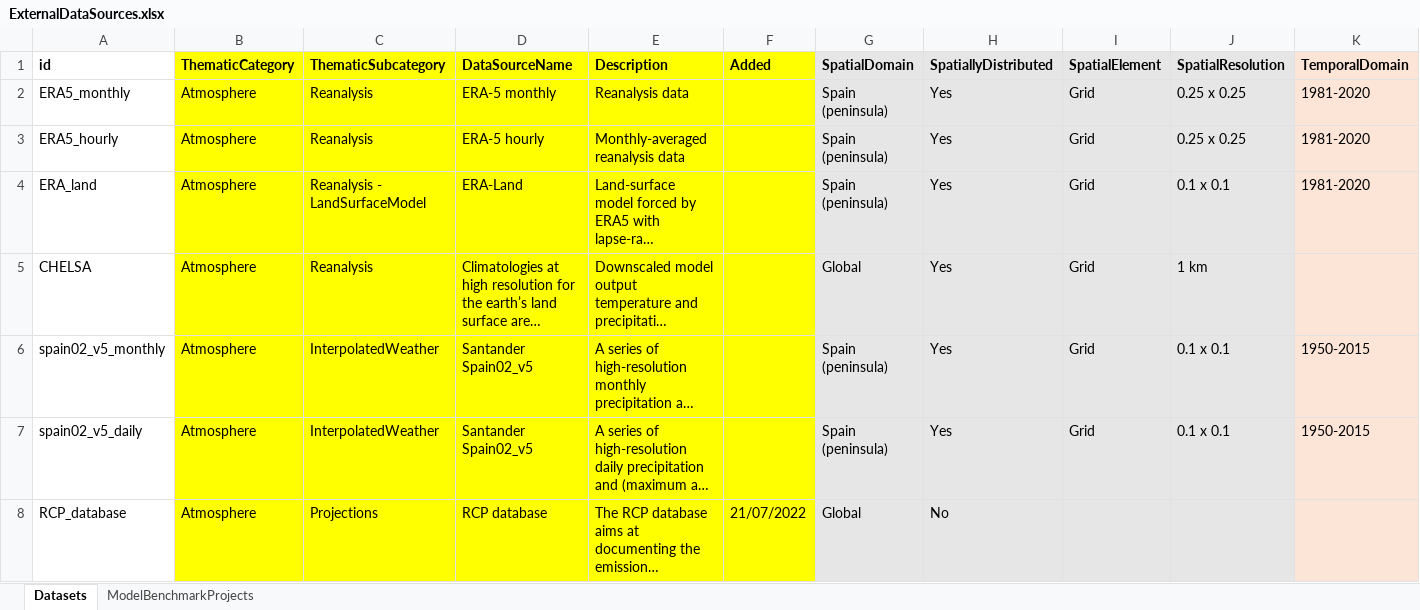
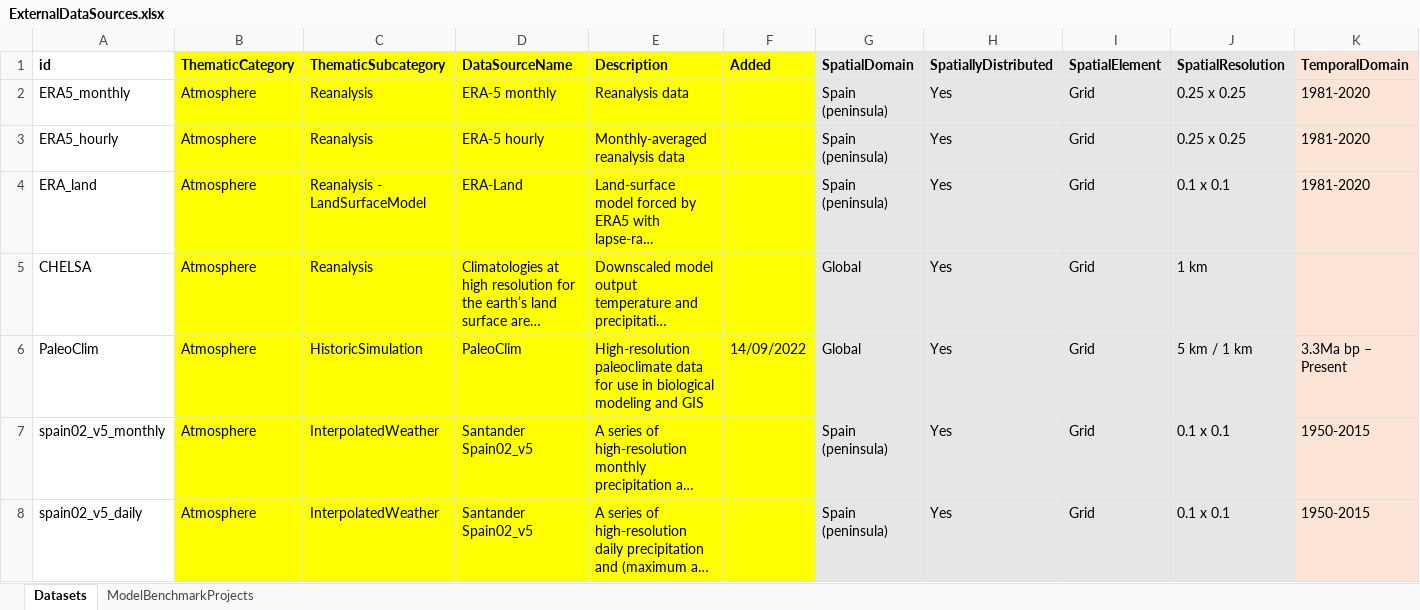
Before and after one commit to emf-creaf/emf_external_data, an Excel workbook: ExternalDataSources.xlsx, sheet Datasets, drawn as a sheet; only a part is shown; the shorter side is filled out with more unchanged rows; long unchanged cells end in …; values as stored, in another font and other column widths than the file's, no borders; rows hold the shown columns only; the diff names each change by its address in the sheet, - before the commit and + after, or states it on an @@ line.

Commit message:
PaleoClim

```diff
--- a/ExternalDataSources.xlsx (sheet Datasets)
+++ b/ExternalDataSources.xlsx (sheet Datasets)
+row 6: PaleoClim | Atmosphere | HistoricSimulation | PaleoClim | High-resolution paleoclimate data for use in biological modeling and GIS | 14/09/2022 | Global | Yes | Grid | 5 km / 1 km | 3.3Ma bp – Present
```
